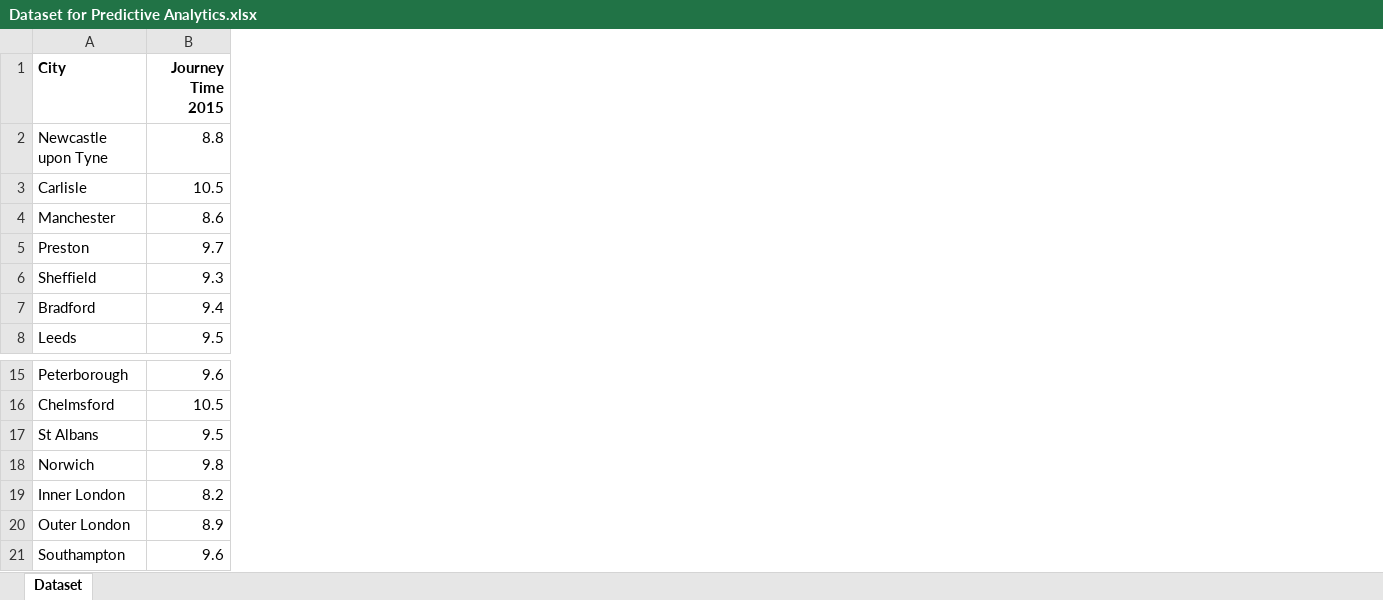
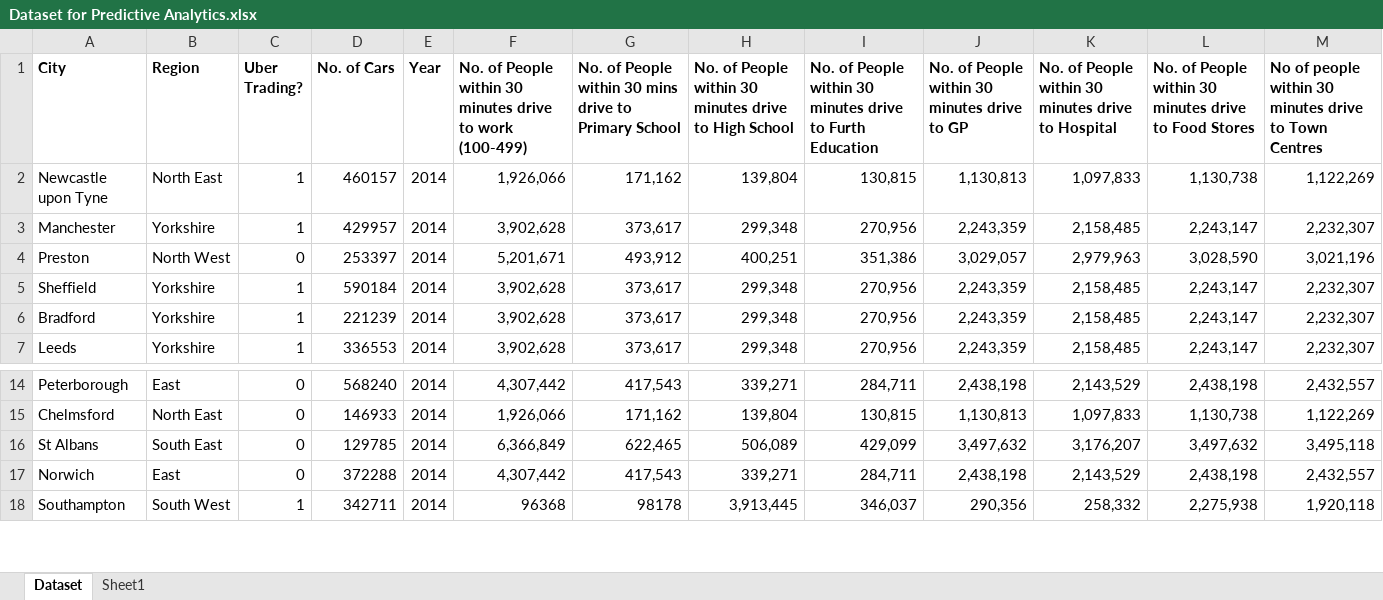
Before and after one commit to LAADock/ProjectUber, an Excel workbook: Research/Dataset for Predictive Analytics.xlsx, sheet Dataset, drawn as a sheet; only a part is shown, gaps mark what is left out; values as stored, in another font and other column widths than the file's, no borders; removed rows and columns are numbered as before the commit, all else as after; rows hold the shown columns only; the diff covers the shown part only; the diff names each change by its address in the sheet, - before the commit and + after, or states it on an @@ line.

Commit message:
Dataset for predictive analytics

```diff
--- a/Research/Dataset for Predictive Analytics.xlsx (sheet Dataset)
+++ b/Research/Dataset for Predictive Analytics.xlsx (sheet Dataset)
+sheet tab: Sheet1
-column B (Journey Time 2015), row 2: 8.8; rows 4-8: 8.6 | 9.7 | 9.3 | 9.4 | 9.5; rows 15-18: 9.6 | 10.5 | 9.5 | 9.8; row 21: 9.6
+column B (Region), rows 2-7: North East | Yorkshire | North West | Yorkshire | Yorkshire | Yorkshire; rows 14-18: East | North East | South East | East | South West
+column C (Uber Trading?), rows 2-7: 1 | 1 | 0 | 1 | 1 | 1; rows 14-18: 0 | 0 | 0 | 0 | 1
+column D (No. of Cars), rows 2-7: 460157 | 429957 | 253397 | 590184 | 221239 | 336553; rows 14-18: 568240 | 146933 | 129785 | 372288 | 342711
+column E (Year), rows 2-7: all 2014; rows 14-18: all 2014
+column F, rows 1-7: No. of People within 30 minutes drive to work (100-499) | 1,926,066 | 3,902,628 | 5,201,671 | 3,902,628 | 3,902,628 | 3,902,628; rows 14-18: 4,307,442 | 1,926,066 | 6,366,849 | 4,307,442 | 96368
+column G, rows 1-7: No. of People within 30 mins drive to Primary School | 171,162 | 373,617 | 493,912 | 373,617 | 373,617 | 373,617; rows 14-18: 417,543 | 171,162 | 622,465 | 417,543 | 98178
+column H, rows 1-7: No. of People within 30 minutes drive to High School | 139,804 | 299,348 | 400,251 | 299,348 | 299,348 | 299,348; rows 14-18: 339,271 | 139,804 | 506,089 | 339,271 | 3,913,445
+column I, rows 1-7: No. of People within 30 minutes drive to Furth Education | 130,815 | 270,956 | 351,386 | 270,956 | 270,956 | 270,956; rows 14-18: 284,711 | 130,815 | 429,099 | 284,711 | 346,037
+column J, rows 1-7: No. of People within 30 minutes drive to GP | 1,130,813 | 2,243,359 | 3,029,057 | 2,243,359 | 2,243,359 | 2,243,359; rows 14-18: 2,438,198 | 1,130,813 | 3,497,632 | 2,438,198 | 290,356
+column K, rows 1-7: No. of People within 30 minutes drive to Hospital | 1,097,833 | 2,158,485 | 2,979,963 | 2,158,485 | 2,158,485 | 2,158,485; rows 14-18: 2,143,529 | 1,097,833 | 3,176,207 | 2,143,529 | 258,332
+column L, rows 1-7: No. of People within 30 minutes drive to Food Stores | 1,130,738 | 2,243,147 | 3,028,590 | 2,243,147 | 2,243,147 | 2,243,147; rows 14-18: 2,438,198 | 1,130,738 | 3,497,632 | 2,438,198 | 2,275,938
+column M, rows 1-7: No of people within 30 minutes drive to Town Centres | 1,122,269 | 2,232,307 | 3,021,196 | 2,232,307 | 2,232,307 | 2,232,307; rows 14-18: 2,432,557 | 1,122,269 | 3,495,118 | 2,432,557 | 1,920,118
-row 3: Carlisle | 10.5
-row 19: Inner London | 8.2
-row 20: Outer London | 8.9
```
Also changed, not shown: 24 added rows, 5 added columns and 1 edited cell elsewhere in this sheet.
